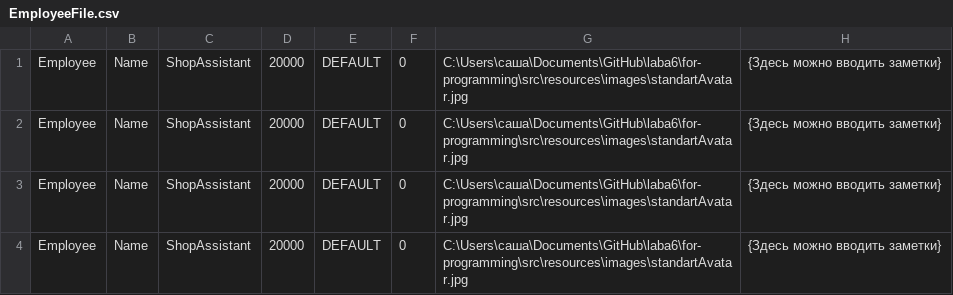
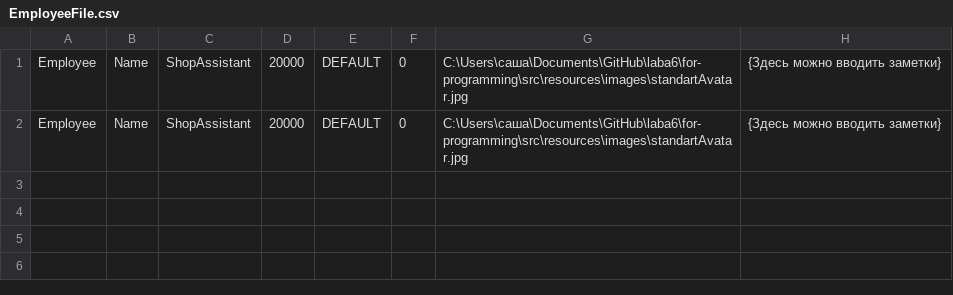
Before and after one commit to skychik/for-programming, a CSV file: src/resources/text_files/EmployeeFile.csv, drawn as a sheet; the diff names each change by its address in the sheet, - before the commit and + after, or states it on an @@ line.

```diff
--- a/src/resources/text_files/EmployeeFile.csv
+++ b/src/resources/text_files/EmployeeFile.csv
-row 3: Employee | Name | ShopAssistant | 20000 | DEFAULT | 0 | C:\Users\саша\Documents\GitHub\laba6\for-programming\src\resources\images\standartAvatar.jpg | {Здесь можно вводить заметки}
-row 4: Employee | Name | ShopAssistant | 20000 | DEFAULT | 0 | C:\Users\саша\Documents\GitHub\laba6\for-programming\src\resources\images\standartAvatar.jpg | {Здесь можно вводить заметки}
```
Also changed, not shown: 2 other files.
